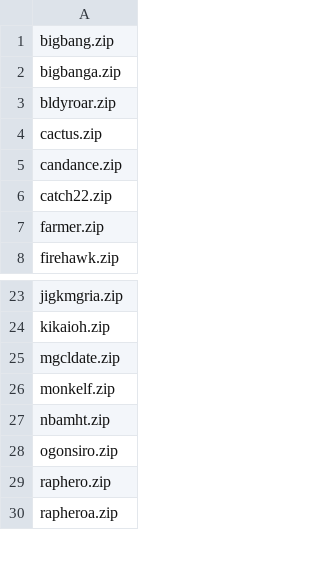
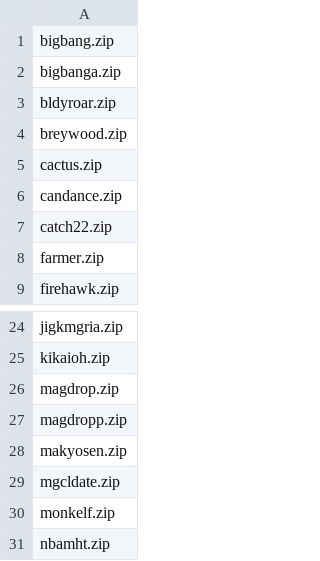
Before and after one commit to toaks2804/Arcade_Custom, a CSV file: missing_roms.csv, drawn as a sheet; only a part is shown, gaps mark what is left out; the shorter side is filled out with more unchanged rows.

```diff
--- a/missing_roms.csv
+++ b/missing_roms.csv
@@ -3,2 +3,3 @@ bigbanga.zip
 bldyroar.zip
+breywood.zip
 cactus.zip
@@ -24,2 +25,5 @@ jigkmgria.zip
 kikaioh.zip
+magdrop.zip
+magdropp.zip
+makyosen.zip
 mgcldate.zip
```
Also changed, not shown: external_files.csv, 36 other files.
